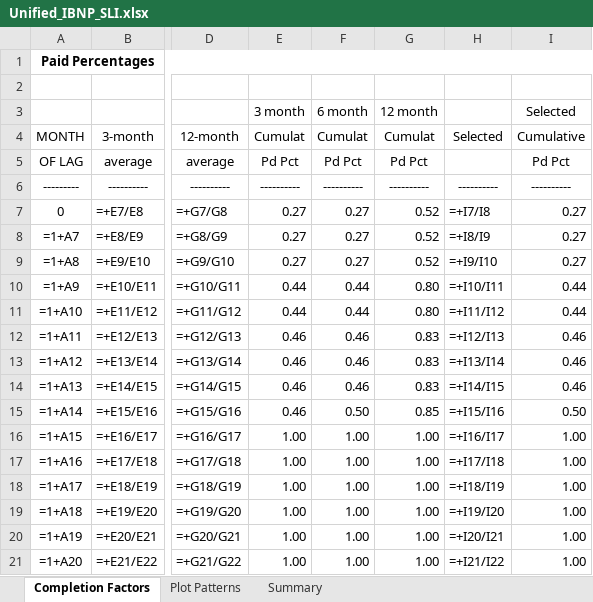
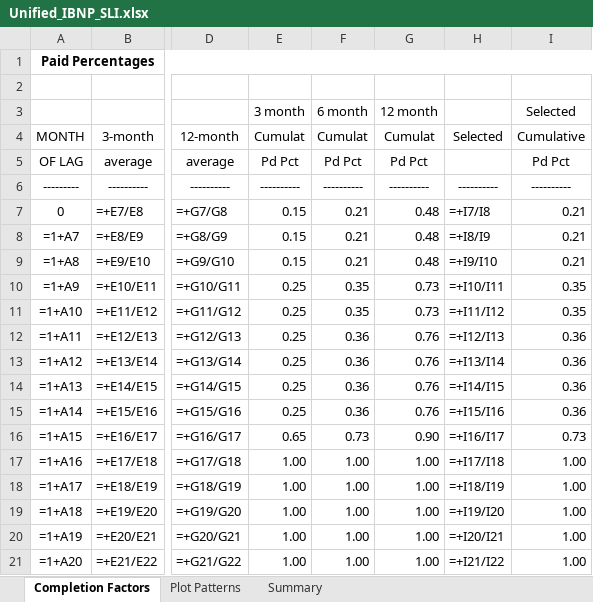
Before and after one commit to denisepecina/DMI_IBNP_v2, an Excel workbook: Process Results/Unified_IBNP_SLI.xlsx, sheet Completion Factors, drawn as a sheet; only a part is shown, gaps mark what is left out; values as stored, in another font and other column widths than the file's, no borders; formulas without a stored value are shown as written; the diff covers the shown part only; the diff names each change by its address in the sheet, - before the commit and + after, or states it on an @@ line.

```diff
--- a/Process Results/Unified_IBNP_SLI.xlsx (sheet Completion Factors)
+++ b/Process Results/Unified_IBNP_SLI.xlsx (sheet Completion Factors)
-E7:E9 (Cumulat): 0.27
+E7:E9 (Cumulat): 0.15
-F7:F9 (Cumulat): 0.27
+F7:F9 (Cumulat): 0.21
-G7:G9 (Cumulat): 0.52
+G7:G9 (Cumulat): 0.48
-I7:I9 (Cumulative): 0.27
+I7:I9 (Cumulative): 0.21
-E10:E11 (Cumulat): 0.44
+E10:E11 (Cumulat): 0.25
-F10:F11 (Cumulat): 0.44
+F10:F11 (Cumulat): 0.35
-G10:G11 (Cumulat): 0.80
+G10:G11 (Cumulat): 0.73
-I10:I11 (Cumulative): 0.44
+I10:I11 (Cumulative): 0.35
-E12:E15 (Cumulat): 0.46
+E12:E15 (Cumulat): 0.25
-F12:F14 (Cumulat): 0.46
+F12:F14 (Cumulat): 0.36
-G12:G14 (Cumulat): 0.83
+G12:G14 (Cumulat): 0.76
-I12:I14 (Cumulative): 0.46
+I12:I14 (Cumulative): 0.36
-F15 (Cumulat): 0.50
+F15 (Cumulat): 0.36
-G15 (Cumulat): 0.85
+G15 (Cumulat): 0.76
-I15 (Cumulative): 0.50
+I15 (Cumulative): 0.36
-E16 (Cumulat): 1.00
+E16 (Cumulat): 0.65
-F16 (Cumulat): 1.00
+F16 (Cumulat): 0.73
-G16 (Cumulat): 1.00
+G16 (Cumulat): 0.90
-I16 (Cumulative): 1.00
+I16 (Cumulative): 0.73
```
Also changed, not shown: 3 added rows, 3 removed rows and 38 edited cells elsewhere in this sheet, sheet Summary, sheet Plot Patterns, Process Results/Unified_IBNP_ASL.xlsx, Process Results/Unified_IBNP_NFL.xlsx, 10 other files.
